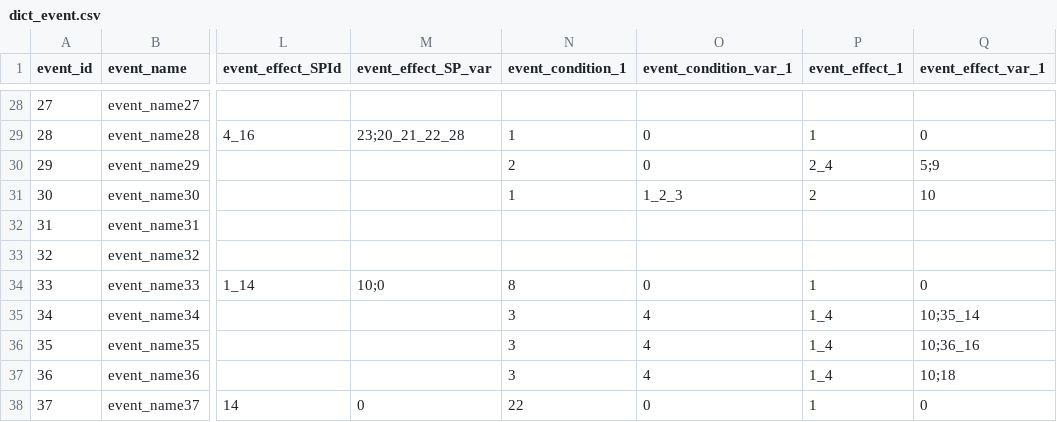
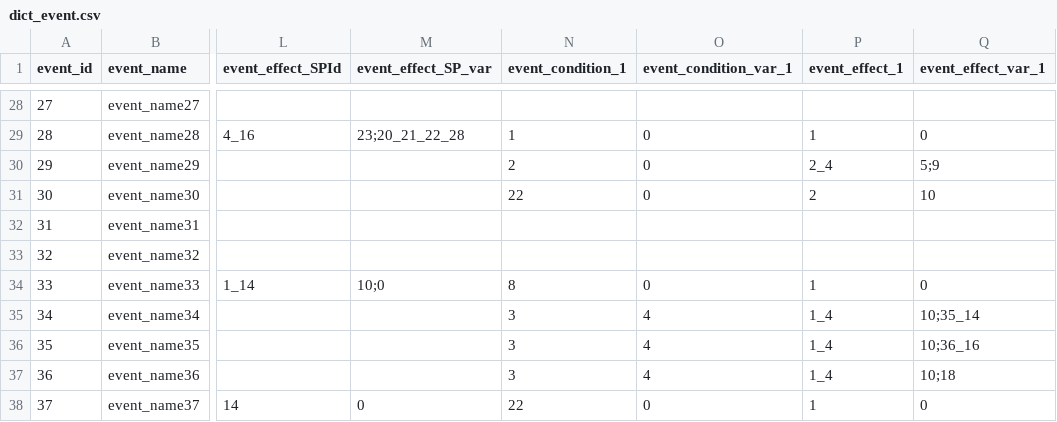
Before and after one commit to Fallshadow/R18HCard, a CSV file: Assets/Resources/Config/dict/dict_event.csv, drawn as a sheet; only a part is shown, gaps mark what is left out; the diff names each change by its address in the sheet, - before the commit and + after, or states it on an @@ line.

```diff
--- a/Assets/Resources/Config/dict/dict_event.csv
+++ b/Assets/Resources/Config/dict/dict_event.csv
-N31 (event_condition_1): 1
+N31 (event_condition_1): 22
-O31 (event_condition_var_1): 1_2_3
+O31 (event_condition_var_1): 0
```
Also changed, not shown: Assets/Resources/Config/dict/dict_card.csv, Assets/Resources/Config/dict/dict_condition.csv, 1 other file.
